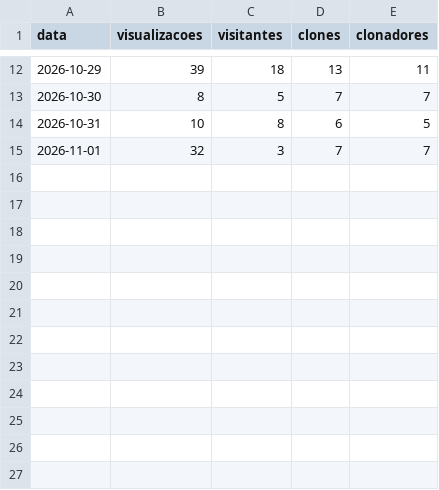
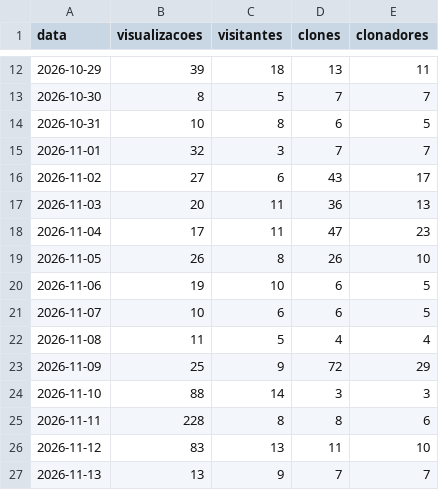
Before and after one commit to rzmt/logos-bancos-br, a CSV file: diario.csv, drawn as a sheet; only a part is shown, gaps mark what is left out.

```diff
--- a/diario.csv
+++ b/diario.csv
@@ -15 +15,13 @@ data,visualizacoes,visitantes,clones,clonadores
 2026-11-01,32,3,7,7
+2026-11-02,27,6,43,17
+2026-11-03,20,11,36,13
+2026-11-04,17,11,47,23
+2026-11-05,26,8,26,10
+2026-11-06,19,10,6,5
+2026-11-07,10,6,6,5
+2026-11-08,11,5,4,4
+2026-11-09,25,9,72,29
+2026-11-10,88,14,3,3
+2026-11-11,228,8,8,6
+2026-11-12,83,13,11,10
+2026-11-13,13,9,7,7
```
Also changed, not shown: paginas.csv, 2 other files.
